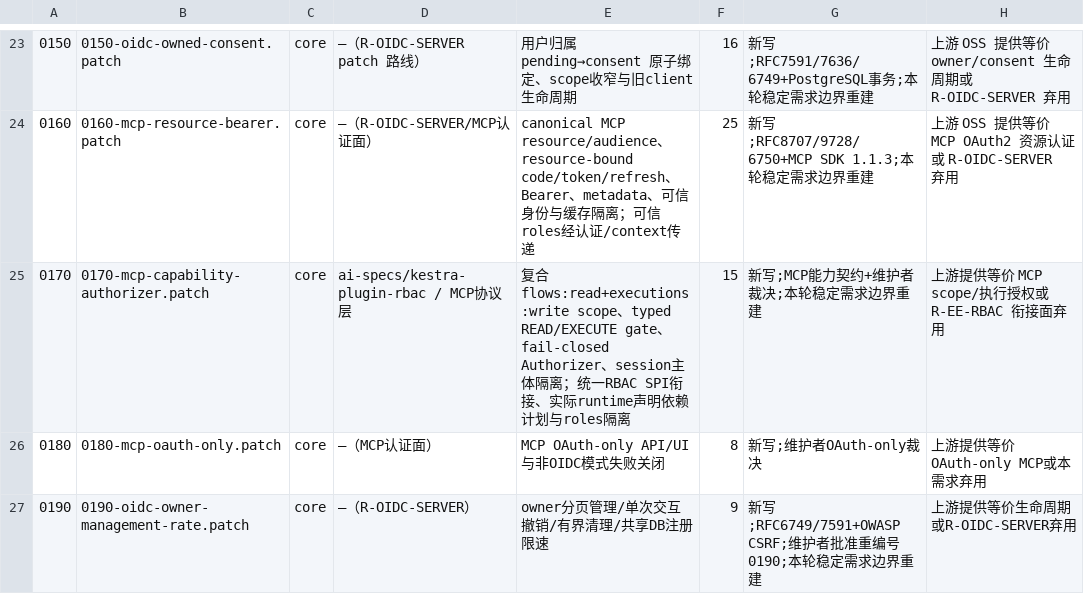
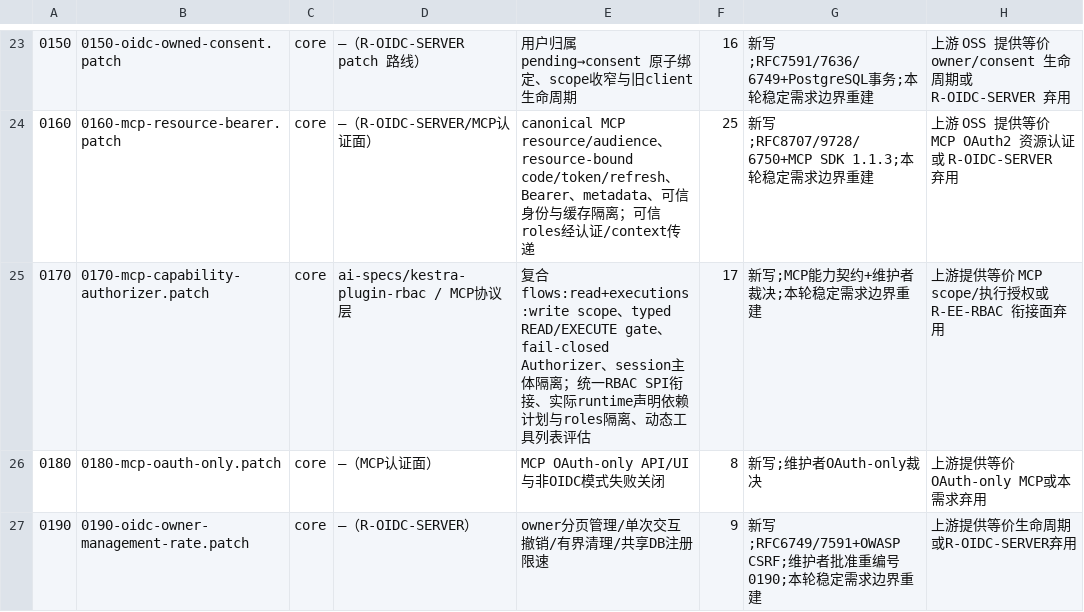
Before and after one commit to ai-specs/kestra-overlay, a TSV file: patches/manifest.tsv, drawn as a sheet; only a part is shown, gaps mark what is left out; the diff names each change by its address in the sheet, - before the commit and + after, or states it on an @@ line.

Commit message:
fix(req-0170): evaluate MCP tool lists per verified request

```diff
--- a/patches/manifest.tsv
+++ b/patches/manifest.tsv
-E25: …隔离
+E25: …隔离、动态工具列表评估
-F25: 15
+F25: 17
```
Also changed, not shown: 1 other file.
